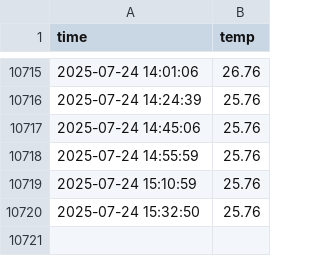
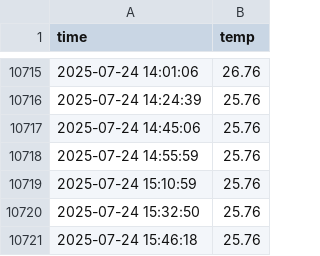
Before and after one commit to abcu7832/seoul_weather_5m, a CSV file: seoul_weather.csv, drawn as a sheet; only a part is shown, gaps mark what is left out.

```diff
--- a/seoul_weather.csv
+++ b/seoul_weather.csv
@@ -10720 +10720,2 @@ time,temp
 2025-07-24 15:32:50,25.76
+2025-07-24 15:46:18,25.76
```
